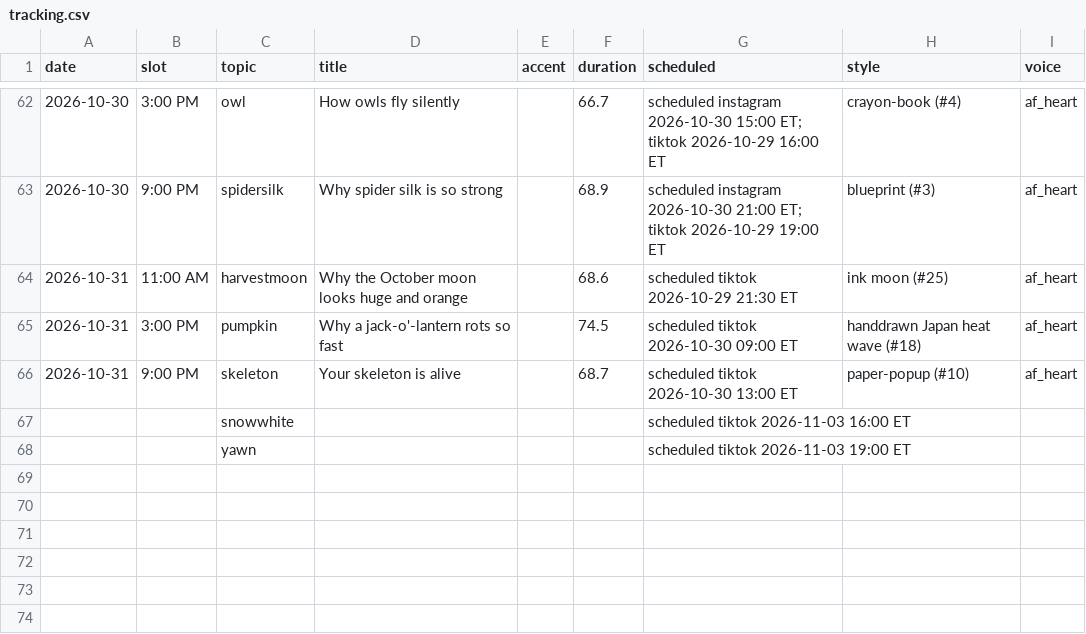
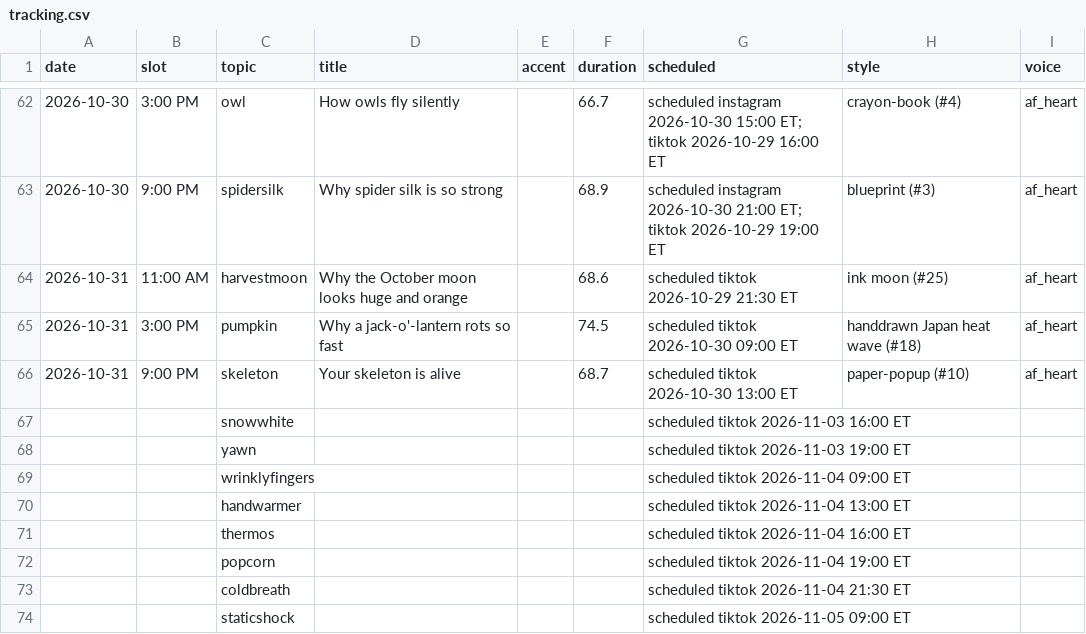
Before and after one commit to jiewei190-arch/reel-render, a CSV file: handoff/tracking.csv, drawn as a sheet; only a part is shown, gaps mark what is left out; the diff names each change by its address in the sheet, - before the commit and + after, or states it on an @@ line.

```diff
--- a/handoff/tracking.csv
+++ b/handoff/tracking.csv
+row 69:  |  | wrinklyfingers |  |  |  | scheduled tiktok 2026-11-04 09:00 ET
+row 70:  |  | handwarmer |  |  |  | scheduled tiktok 2026-11-04 13:00 ET
+row 71:  |  | thermos |  |  |  | scheduled tiktok 2026-11-04 16:00 ET
+row 72:  |  | popcorn |  |  |  | scheduled tiktok 2026-11-04 19:00 ET
+row 73:  |  | coldbreath |  |  |  | scheduled tiktok 2026-11-04 21:30 ET
+row 74:  |  | staticshock |  |  |  | scheduled tiktok 2026-11-05 09:00 ET
```
Also changed, not shown: handoff/schedule_batchN.csv.
